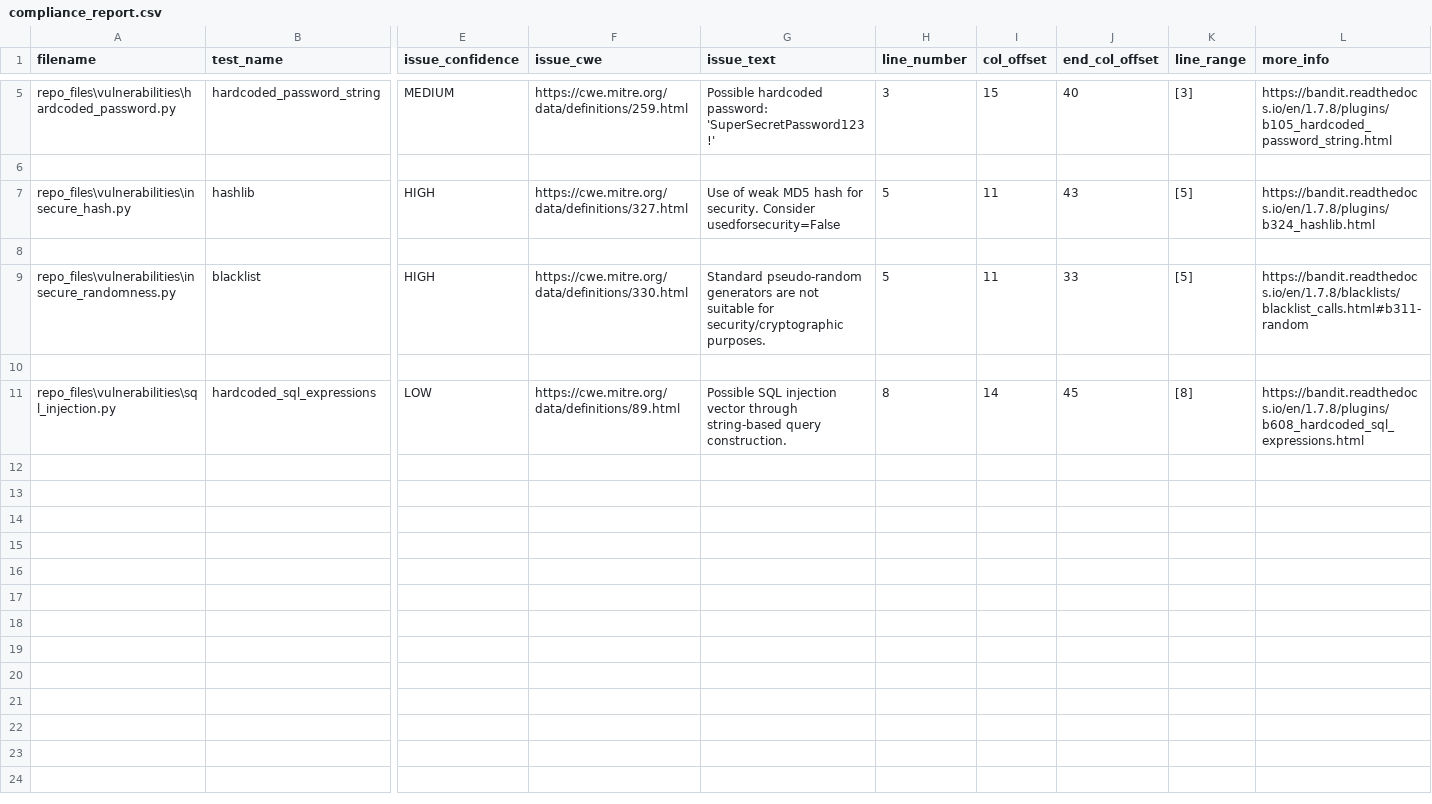
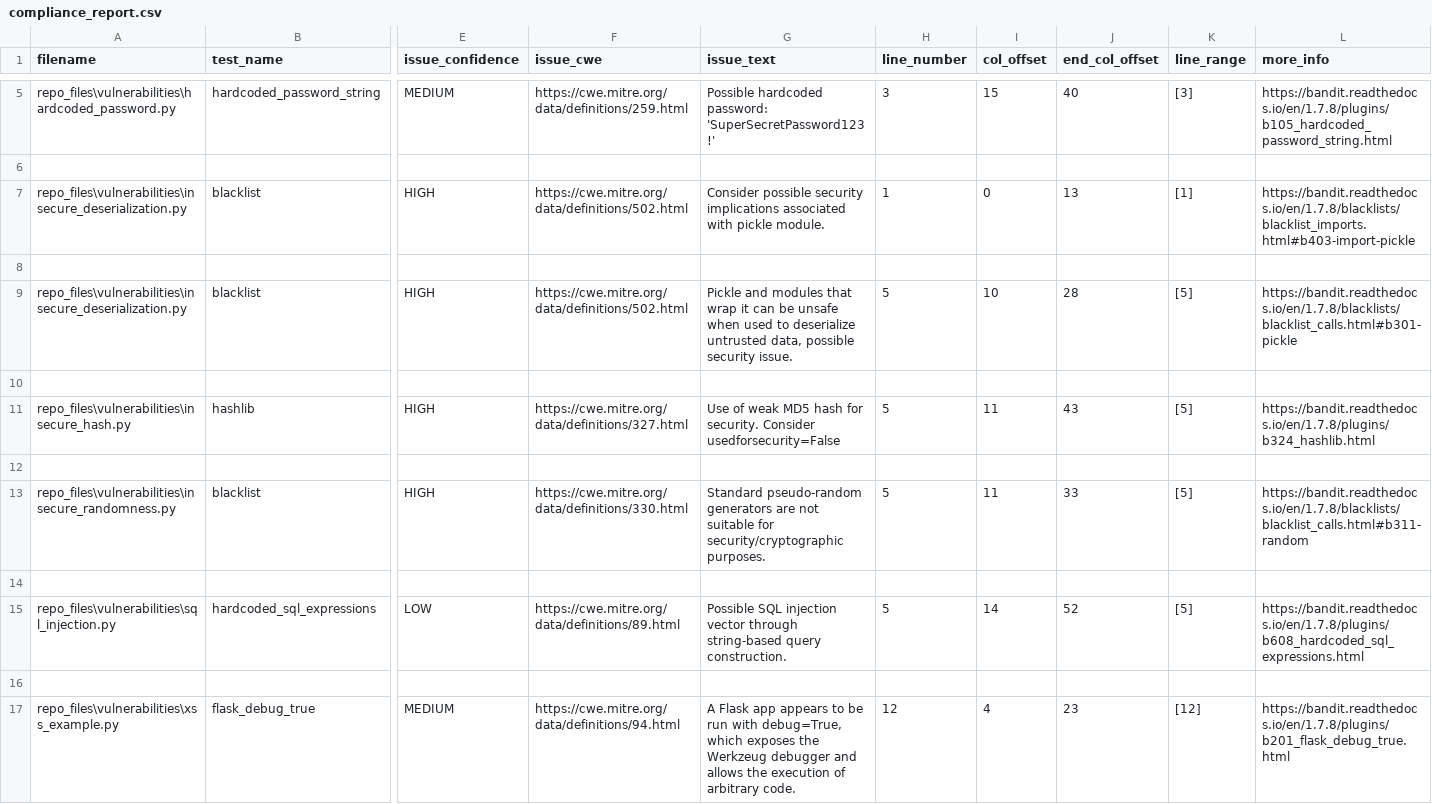
Before and after one commit to Abdelkhalekmohamed/SDLC_Compliance_Project, a CSV file: data/compliance_report.csv, drawn as a sheet; only a part is shown, gaps mark what is left out; addresses are those after the commit; rows hold the shown columns only; the diff names each change by its address in the sheet, - before the commit and + after, or states it on an @@ line.

Commit message:
updated vulnerabilities

```diff
--- a/data/compliance_report.csv
+++ b/data/compliance_report.csv
+row 7: repo_files\vulnerabilities\insecure_deserialization.py | blacklist | HIGH | https://cwe.mitre.org/data/definitions/502.html | Consider possible security implications associated with pickle module. | 1 | 0 | 13 | [1] | https://bandit.readthedocs.io/en/1.7.8/blacklists/blacklist_imports.html#b403-import-pickle
+row 8: (empty)
+row 9: repo_files\vulnerabilities\insecure_deserialization.py | blacklist | HIGH | https://cwe.mitre.org/data/definitions/502.html | Pickle and modules that wrap it can be unsafe when used to deserialize untrusted data, possible security issue. | 5 | 10 | 28 | [5] | https://bandit.readthedocs.io/en/1.7.8/blacklists/blacklist_calls.html#b301-pickle
+row 10: (empty)
-H15 (line_number): 8
+H15 (line_number): 5
-J15 (end_col_offset): 45
+J15 (end_col_offset): 52
-K15 (line_range): [8]
+K15 (line_range): [5]
+row 16: (empty)
+row 17: repo_files\vulnerabilities\xss_example.py | flask_debug_true | MEDIUM | https://cwe.mitre.org/data/definitions/94.html | A Flask app appears to be run with debug=True, which exposes the Werkzeug debugger and allows the execution of arbitrary code. | 12 | 4 | 23 | [12] | https://bandit.readthedocs.io/en/1.7.8/plugins/b201_flask_debug_true.html
```
Also changed, not shown: 2 other files.
